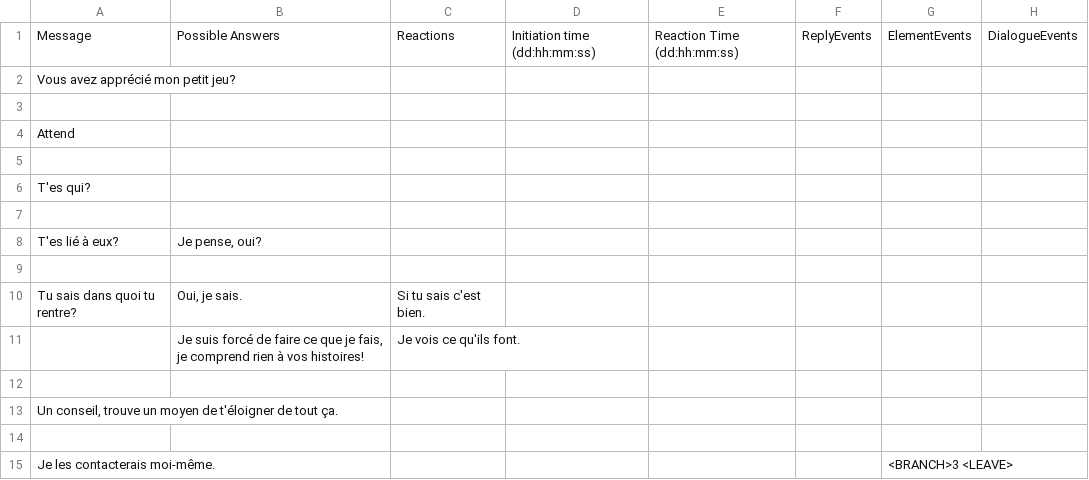
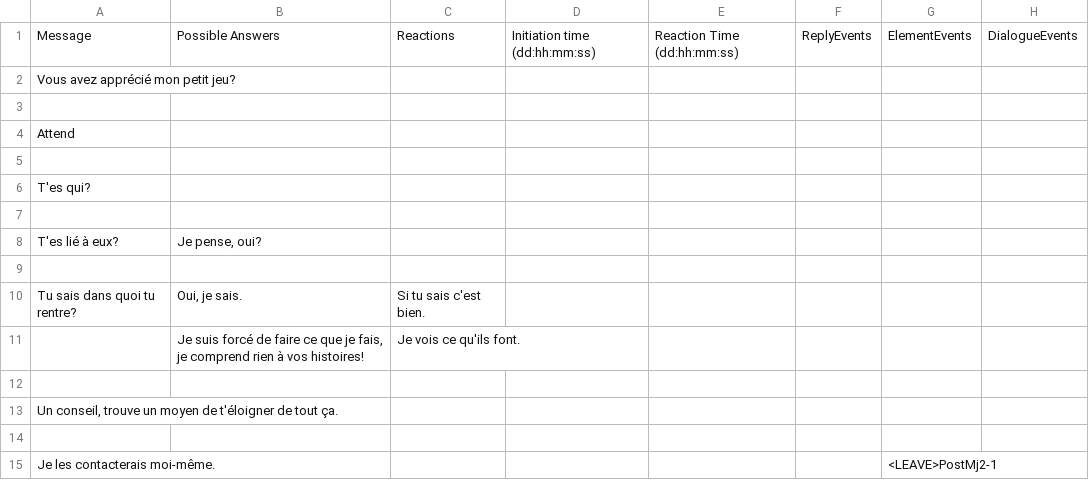
Before and after one commit to Sethioss/EpsilonProject, a CSV file: Epsilon Project/Assets/Resources/Tables/Mj2 - DEMOBUILD.csv, drawn as a sheet.

Commit message:
- Changing DIalogueDisplayer system. Link and Leave messages don't dynamically create messages anymore, they're directly added to the dialogue object upon reading

```diff
--- a/Epsilon Project/Assets/Resources/Tables/Mj2 - DEMOBUILD.csv
+++ b/Epsilon Project/Assets/Resources/Tables/Mj2 - DEMOBUILD.csv
@@ -14,2 +14,2 @@ Un conseil, trouve un moyen de t'éloigner de tout ça.;;;;;;;
 ;;;;;;;
-Je les contacterais moi-même.;;;;;;<BRANCH>3 <LEAVE>;
+Je les contacterais moi-même.;;;;;;<LEAVE>PostMj2-1;
```
Also changed, not shown: 8 other files.
